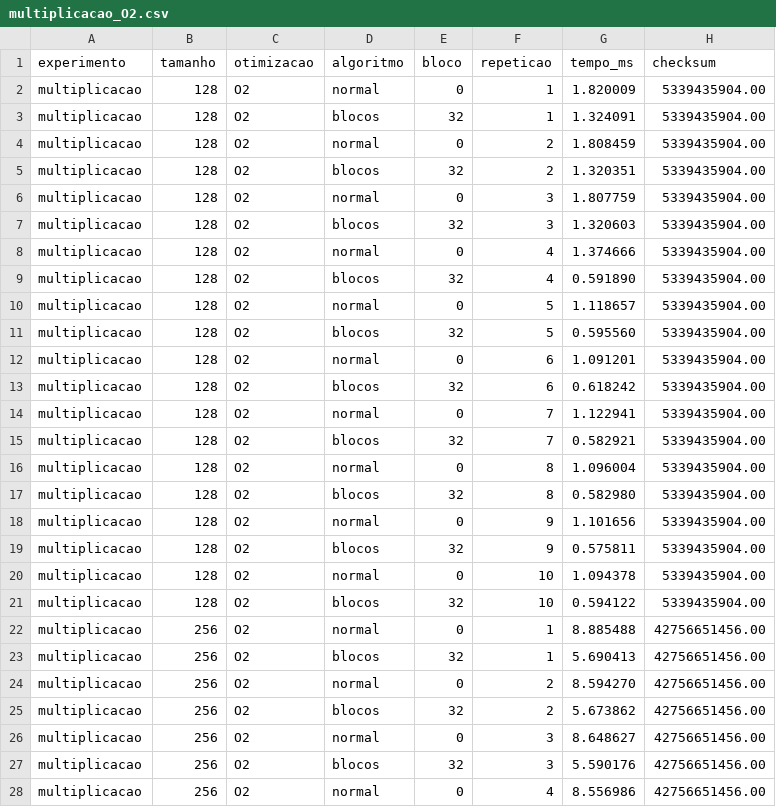
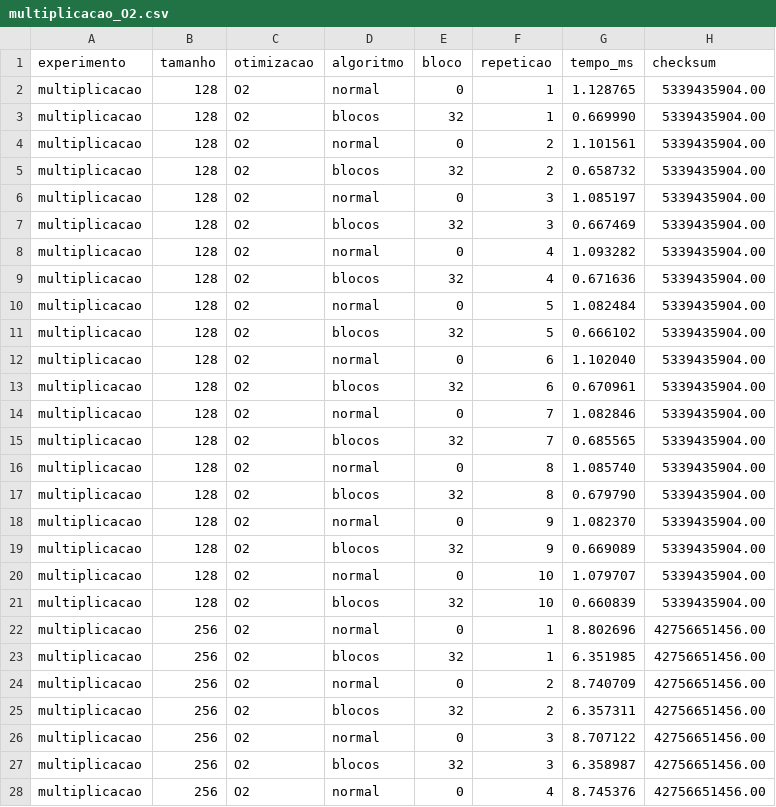
Before and after one commit to Nobutann/hierarquia-memoria-hw, a CSV file: data/multiplicacao_O2.csv, drawn as a sheet; only a part is shown; the diff covers the shown part only.

```diff
--- a/data/multiplicacao_O2.csv
+++ b/data/multiplicacao_O2.csv
@@ -1,28 +1,28 @@
 experimento,tamanho,otimizacao,algoritmo,bloco,repeticao,tempo_ms,checksum
-multiplicacao,128,O2,normal,0,1,1.820009,5339435904.00
-multiplicacao,128,O2,blocos,32,1,1.324091,5339435904.00
-multiplicacao,128,O2,normal,0,2,1.808459,5339435904.00
-multiplicacao,128,O2,blocos,32,2,1.320351,5339435904.00
-multiplicacao,128,O2,normal,0,3,1.807759,5339435904.00
-multiplicacao,128,O2,blocos,32,3,1.320603,5339435904.00
-multiplicacao,128,O2,normal,0,4,1.374666,5339435904.00
-multiplicacao,128,O2,blocos,32,4,0.591890,5339435904.00
-multiplicacao,128,O2,normal,0,5,1.118657,5339435904.00
-multiplicacao,128,O2,blocos,32,5,0.595560,5339435904.00
-multiplicacao,128,O2,normal,0,6,1.091201,5339435904.00
-multiplicacao,128,O2,blocos,32,6,0.618242,5339435904.00
-multiplicacao,128,O2,normal,0,7,1.122941,5339435904.00
-multiplicacao,128,O2,blocos,32,7,0.582921,5339435904.00
-multiplicacao,128,O2,normal,0,8,1.096004,5339435904.00
-multiplicacao,128,O2,blocos,32,8,0.582980,5339435904.00
-multiplicacao,128,O2,normal,0,9,1.101656,5339435904.00
-multiplicacao,128,O2,blocos,32,9,0.575811,5339435904.00
-multiplicacao,128,O2,normal,0,10,1.094378,5339435904.00
-multiplicacao,128,O2,blocos,32,10,0.594122,5339435904.00
-multiplicacao,256,O2,normal,0,1,8.885488,42756651456.00
-multiplicacao,256,O2,blocos,32,1,5.690413,42756651456.00
-multiplicacao,256,O2,normal,0,2,8.594270,42756651456.00
-multiplicacao,256,O2,blocos,32,2,5.673862,42756651456.00
-multiplicacao,256,O2,normal,0,3,8.648627,42756651456.00
-multiplicacao,256,O2,blocos,32,3,5.590176,42756651456.00
-multiplicacao,256,O2,normal,0,4,8.556986,42756651456.00
+multiplicacao,128,O2,normal,0,1,1.128765,5339435904.00
+multiplicacao,128,O2,blocos,32,1,0.669990,5339435904.00
+multiplicacao,128,O2,normal,0,2,1.101561,5339435904.00
+multiplicacao,128,O2,blocos,32,2,0.658732,5339435904.00
+multiplicacao,128,O2,normal,0,3,1.085197,5339435904.00
+multiplicacao,128,O2,blocos,32,3,0.667469,5339435904.00
+multiplicacao,128,O2,normal,0,4,1.093282,5339435904.00
+multiplicacao,128,O2,blocos,32,4,0.671636,5339435904.00
+multiplicacao,128,O2,normal,0,5,1.082484,5339435904.00
+multiplicacao,128,O2,blocos,32,5,0.666102,5339435904.00
+multiplicacao,128,O2,normal,0,6,1.102040,5339435904.00
+multiplicacao,128,O2,blocos,32,6,0.670961,5339435904.00
+multiplicacao,128,O2,normal,0,7,1.082846,5339435904.00
+multiplicacao,128,O2,blocos,32,7,0.685565,5339435904.00
+multiplicacao,128,O2,normal,0,8,1.085740,5339435904.00
+multiplicacao,128,O2,blocos,32,8,0.679790,5339435904.00
+multiplicacao,128,O2,normal,0,9,1.082370,5339435904.00
+multiplicacao,128,O2,blocos,32,9,0.669089,5339435904.00
+multiplicacao,128,O2,normal,0,10,1.079707,5339435904.00
+multiplicacao,128,O2,blocos,32,10,0.660839,5339435904.00
+multiplicacao,256,O2,normal,0,1,8.802696,42756651456.00
+multiplicacao,256,O2,blocos,32,1,6.351985,42756651456.00
+multiplicacao,256,O2,normal,0,2,8.740709,42756651456.00
+multiplicacao,256,O2,blocos,32,2,6.357311,42756651456.00
+multiplicacao,256,O2,normal,0,3,8.707122,42756651456.00
+multiplicacao,256,O2,blocos,32,3,6.358987,42756651456.00
+multiplicacao,256,O2,normal,0,4,8.745376,42756651456.00
```
Also changed, not shown: 33 edited cells elsewhere in this file, data/comparacao_multiplicacao.csv, data/multiplicacao_O0.csv, 17 other files.
